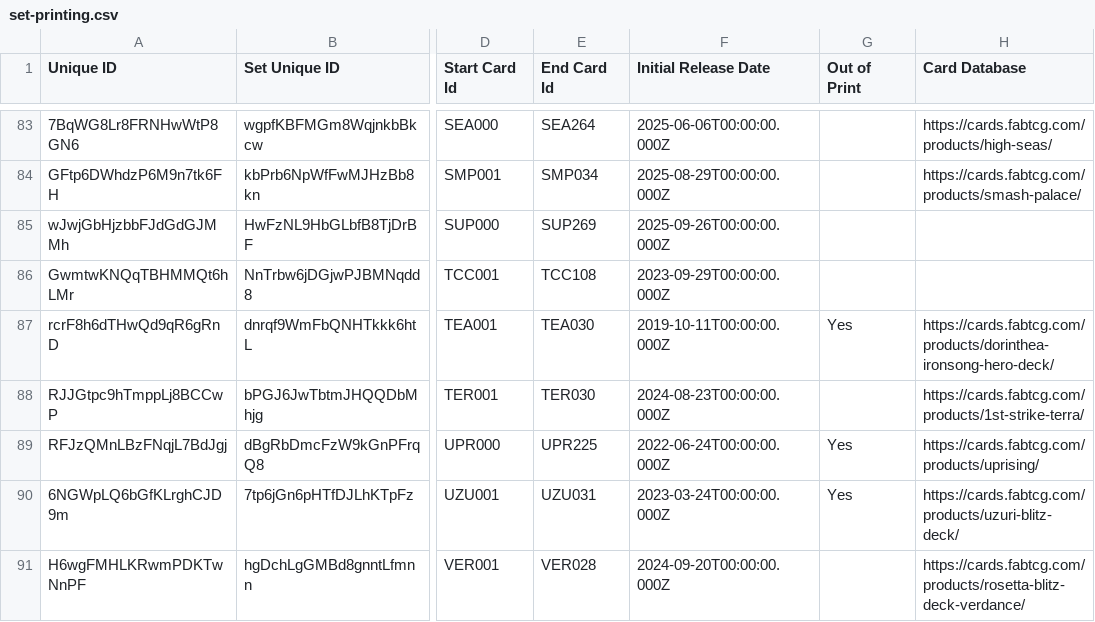
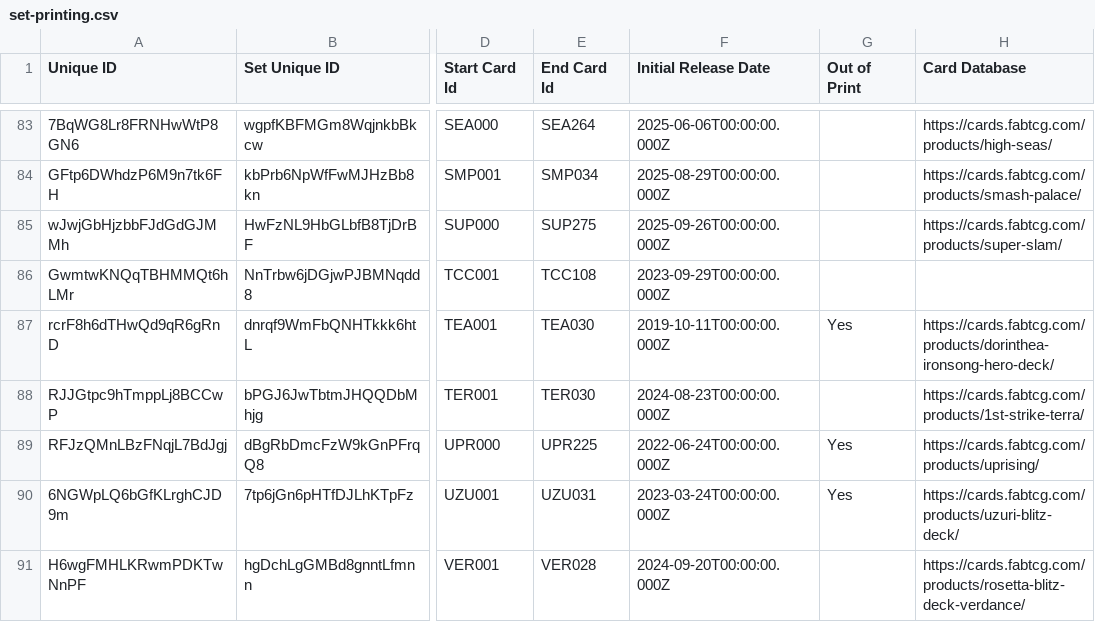
Before and after one commit to oliger/flesh-and-blood-cards, a CSV file: csvs/english/set-printing.csv, drawn as a sheet; only a part is shown, gaps mark what is left out; the diff names each change by its address in the sheet, - before the commit and + after, or states it on an @@ line.

```diff
--- a/csvs/english/set-printing.csv
+++ b/csvs/english/set-printing.csv
-E85 (End Card Id): SUP269
+E85 (End Card Id): SUP275
-H85 (Card Database): (empty)
+H85 (Card Database): https://cards.fabtcg.com/products/super-slam/
```
Also changed, not shown: csvs/english/card-face-association.csv, 7 other files.
